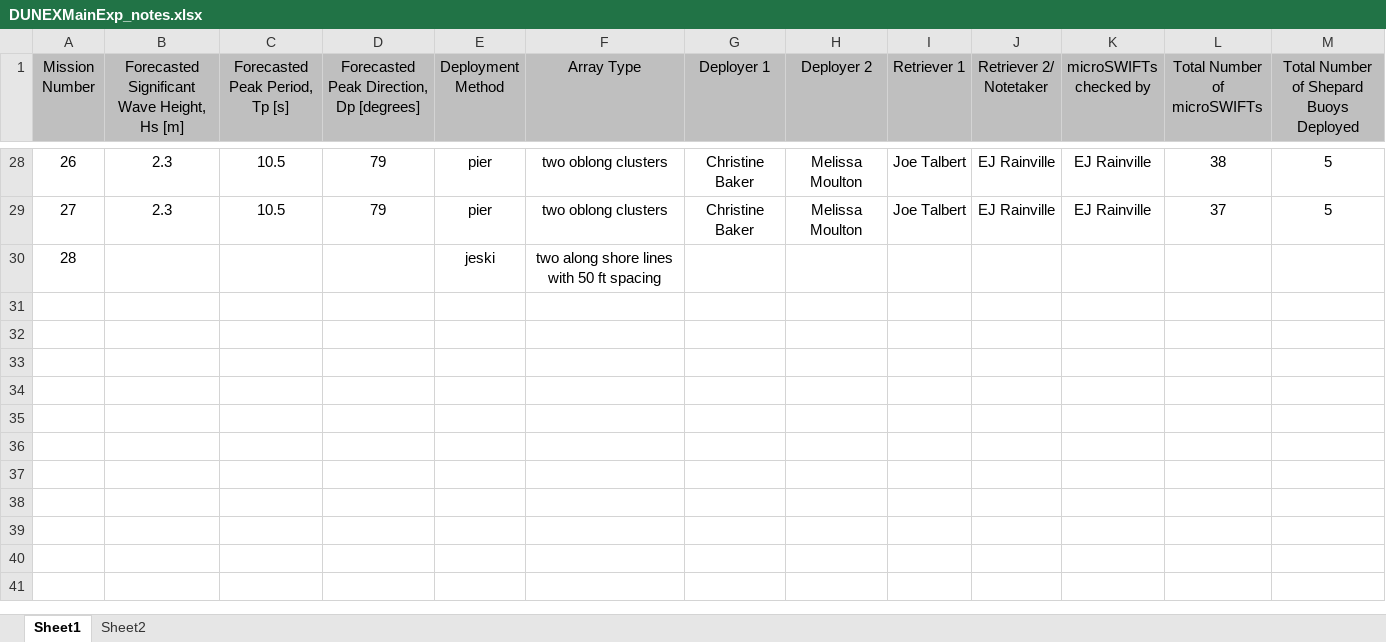
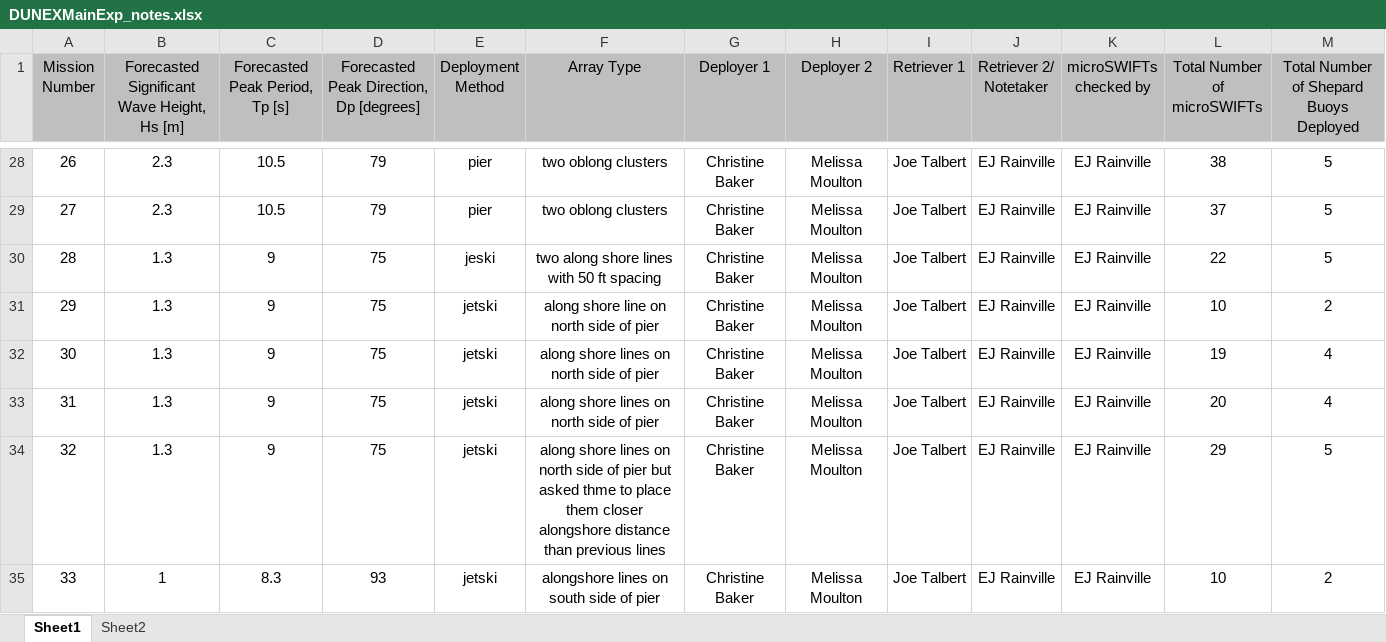
Before and after one commit to SASlabgroup/DUNEXMainExp, an Excel workbook: DUNEXMainExp_notes.xlsx, sheet Sheet1, drawn as a sheet; only a part is shown, gaps mark what is left out; values as stored, in another font and other column widths than the file's, no borders; conditional formats not drawn; removed rows and columns are numbered as before the commit, all else as after; rows hold the shown columns only; the diff covers the shown part only; the diff names each change by its address in the sheet, - before the commit and + after, or states it on an @@ line.

Commit message:
Updated notes to mission 40

```diff
--- a/DUNEXMainExp_notes.xlsx (sheet Sheet1)
+++ b/DUNEXMainExp_notes.xlsx (sheet Sheet1)
-row 30: 28 |  |  |  | jeski | two along shore lines with 50 ft spacing
+row 30: 28 | 1.3 | 9 | 75 | jeski | two along shore lines with 50 ft spacing | Christine Baker | Melissa Moulton | Joe Talbert | EJ Rainville | EJ Rainville | 22 | 5
+row 31: 29 | 1.3 | 9 | 75 | jetski | along shore line on north side of pier | Christine Baker | Melissa Moulton | Joe Talbert | EJ Rainville | EJ Rainville | 10 | 2
+row 32: 30 | 1.3 | 9 | 75 | jetski | along shore lines on north side of pier | Christine Baker | Melissa Moulton | Joe Talbert | EJ Rainville | EJ Rainville | 19 | 4
+row 33: 31 | 1.3 | 9 | 75 | jetski | along shore lines on north side of pier | Christine Baker | Melissa Moulton | Joe Talbert | EJ Rainville | EJ Rainville | 20 | 4
+row 34: 32 | 1.3 | 9 | 75 | jetski | along shore lines on north side of pier but asked thme to place them closer alongshore distance than previous lines | Christine Baker | Melissa Moulton | Joe Talbert | EJ Rainville | EJ Rainville | 29 | 5
+row 35: 33 | 1 | 8.3 | 93 | jetski | alongshore lines on south side of pier | Christine Baker | Melissa Moulton | Joe Talbert | EJ Rainville | EJ Rainville | 10 | 2
```
Also changed, not shown: 7 added rows elsewhere in this sheet.
